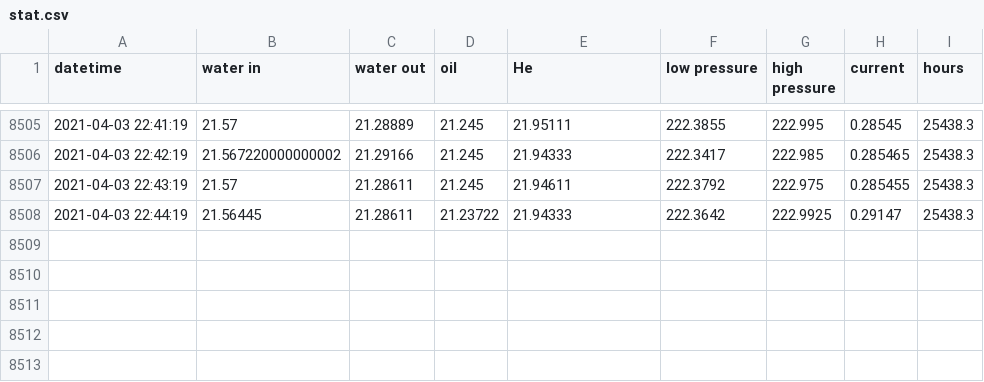
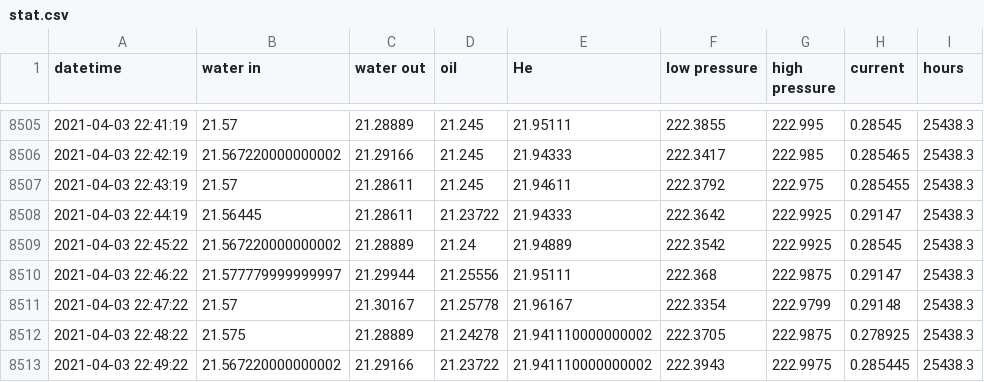
Before and after one commit to SciGEsN/SRC068, a CSV file: data/stat.csv, drawn as a sheet; only a part is shown, gaps mark what is left out; the diff names each change by its address in the sheet, - before the commit and + after, or states it on an @@ line.

```diff
--- a/data/stat.csv
+++ b/data/stat.csv
+row 8509: 2021-04-03 22:45:22 | 21.567220000000002 | 21.28889 | 21.24 | 21.94889 | 222.3542 | 222.9925 | 0.28545 | 25438.3
+row 8510: 2021-04-03 22:46:22 | 21.577779999999997 | 21.29944 | 21.25556 | 21.95111 | 222.368 | 222.9875 | 0.29147 | 25438.3
+row 8511: 2021-04-03 22:47:22 | 21.57 | 21.30167 | 21.25778 | 21.96167 | 222.3354 | 222.9799 | 0.29148 | 25438.3
+row 8512: 2021-04-03 22:48:22 | 21.575 | 21.28889 | 21.24278 | 21.941110000000002 | 222.3705 | 222.9875 | 0.278925 | 25438.3
+row 8513: 2021-04-03 22:49:22 | 21.567220000000002 | 21.29166 | 21.23722 | 21.941110000000002 | 222.3943 | 222.9975 | 0.285445 | 25438.3
```
Also changed, not shown: data/P.csv, data/T1.csv, 8 other files.
